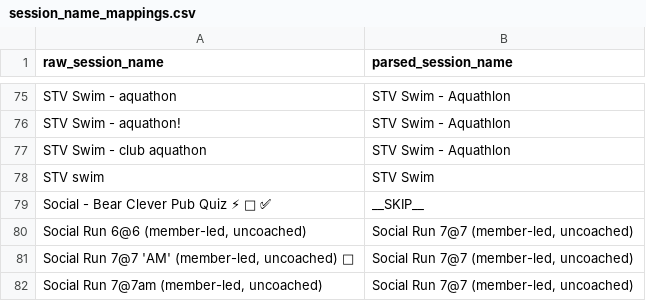
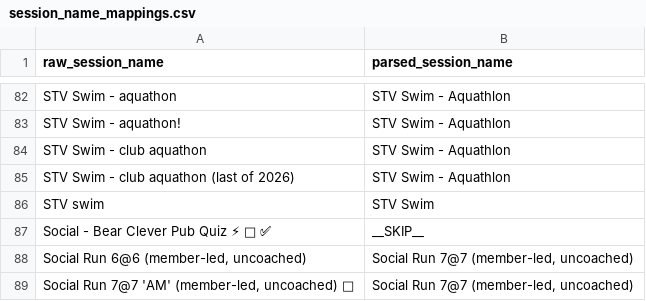
Before and after one commit to stevewb1993/spond_attendance, a CSV file: output_data/session_name_mappings.csv, drawn as a sheet; only a part is shown, gaps mark what is left out; the shorter side is filled out with more unchanged rows; the diff covers the shown part only.

```diff
--- a/output_data/session_name_mappings.csv
+++ b/output_data/session_name_mappings.csv
@@ -77,2 +84,3 @@ STV Swim - aquathon!,STV Swim - Aquathlon
 STV Swim - club aquathon,STV Swim - Aquathlon
+STV Swim - club aquathon (last of 2026),STV Swim - Aquathlon
 STV swim,STV Swim
```
Also changed, not shown: 7 added rows elsewhere in this file, output_data/session_attendance.csv, 1 other file.
